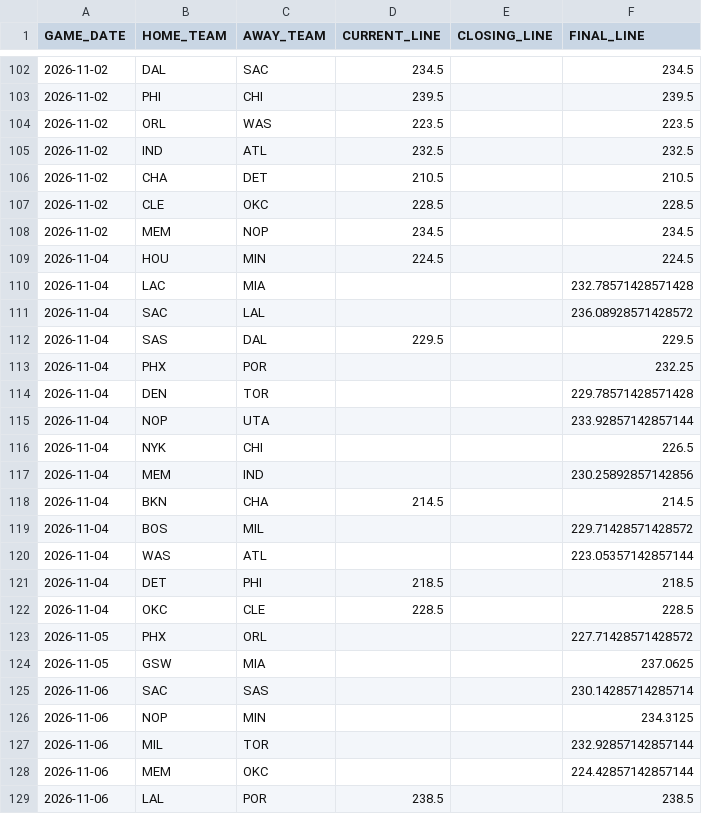
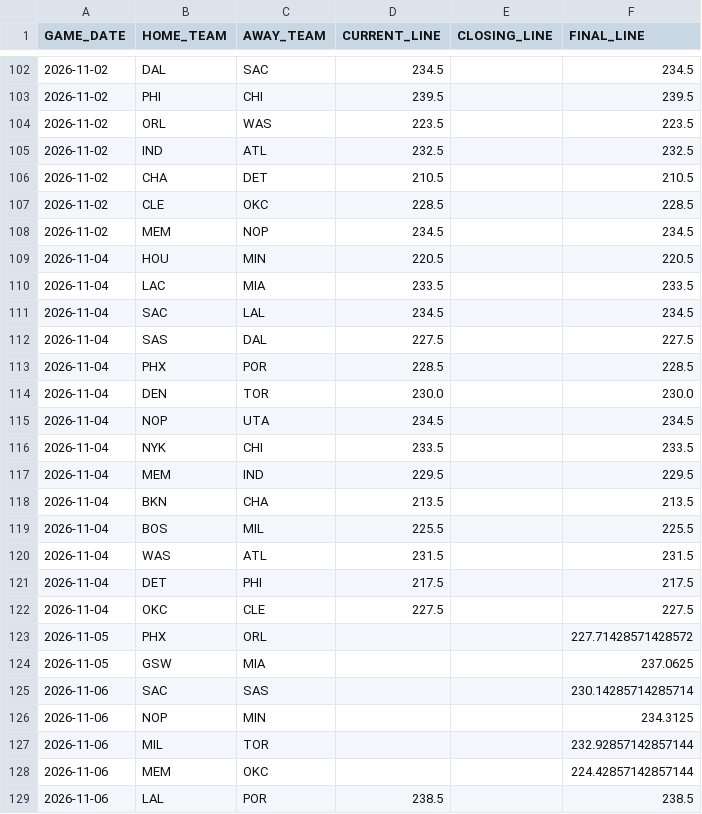
Before and after one commit to lorenzocirla-creator/nba-overunder-pipeline, a CSV file: dati/dataset_closing.csv, drawn as a sheet; only a part is shown, gaps mark what is left out.

```diff
--- a/dati/dataset_closing.csv
+++ b/dati/dataset_closing.csv
@@ -108,16 +108,16 @@ GAME_DATE,HOME_TEAM,AWAY_TEAM,CURRENT_LINE,CLOSING_LINE,FINAL_LINE
 2026-11-02,MEM,NOP,234.5,,234.5
-2026-11-04,HOU,MIN,224.5,,224.5
-2026-11-04,LAC,MIA,,,232.78571428571428
-2026-11-04,SAC,LAL,,,236.08928571428572
-2026-11-04,SAS,DAL,229.5,,229.5
-2026-11-04,PHX,POR,,,232.25
-2026-11-04,DEN,TOR,,,229.78571428571428
-2026-11-04,NOP,UTA,,,233.92857142857144
-2026-11-04,NYK,CHI,,,226.5
-2026-11-04,MEM,IND,,,230.25892857142856
-2026-11-04,BKN,CHA,214.5,,214.5
-2026-11-04,BOS,MIL,,,229.71428571428572
-2026-11-04,WAS,ATL,,,223.05357142857144
-2026-11-04,DET,PHI,218.5,,218.5
-2026-11-04,OKC,CLE,228.5,,228.5
+2026-11-04,HOU,MIN,220.5,,220.5
+2026-11-04,LAC,MIA,233.5,,233.5
+2026-11-04,SAC,LAL,234.5,,234.5
+2026-11-04,SAS,DAL,227.5,,227.5
+2026-11-04,PHX,POR,228.5,,228.5
+2026-11-04,DEN,TOR,230.0,,230.0
+2026-11-04,NOP,UTA,234.5,,234.5
+2026-11-04,NYK,CHI,233.5,,233.5
+2026-11-04,MEM,IND,229.5,,229.5
+2026-11-04,BKN,CHA,213.5,,213.5
+2026-11-04,BOS,MIL,225.5,,225.5
+2026-11-04,WAS,ATL,231.5,,231.5
+2026-11-04,DET,PHI,217.5,,217.5
+2026-11-04,OKC,CLE,227.5,,227.5
 2026-11-05,PHX,ORL,,,227.71428571428572
```
Also changed, not shown: dati/dataset_raw_2026_27.csv, dati/linee_mercato_2026_27.csv, 9 other files.
